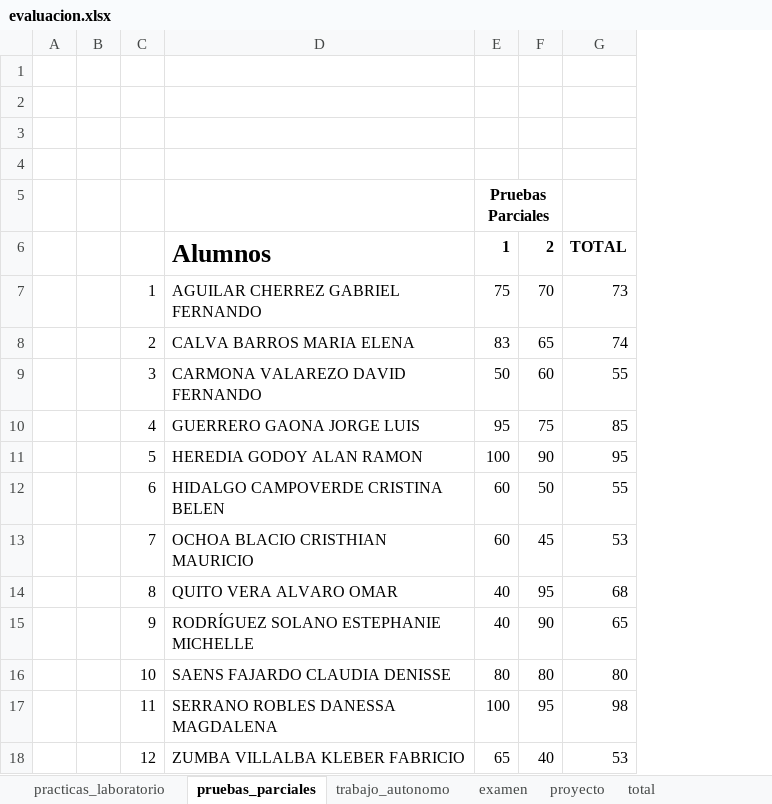
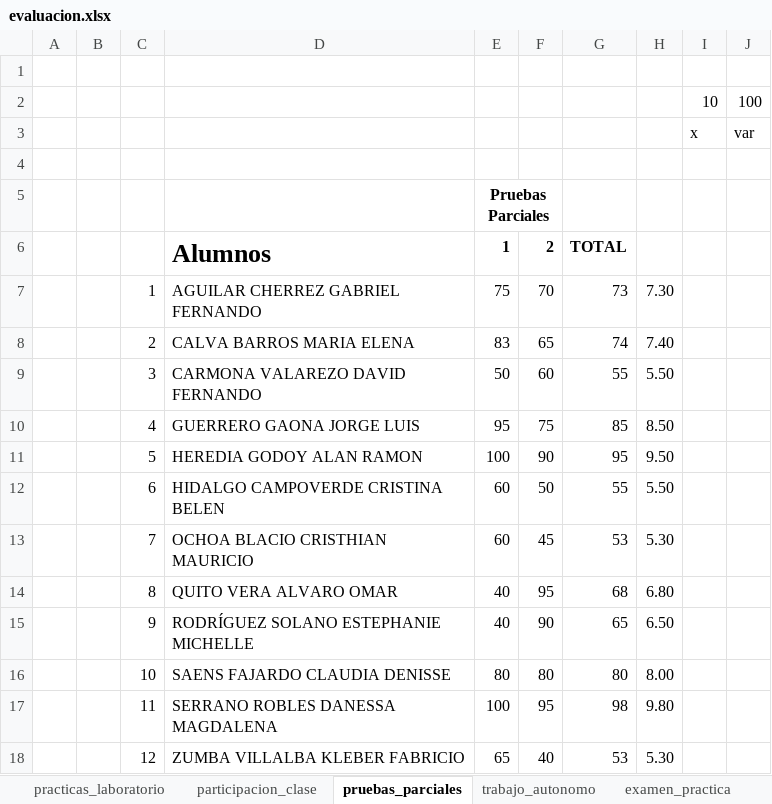
Before and after one commit to kleberloayzacastro/universidad, an Excel workbook: 2015-2016/clases/informatica_aplicada/evaluacion.xlsx, sheet pruebas_parciales, drawn as a sheet; values as stored, in another font and other column widths than the file's, no borders; the diff names each change by its address in the sheet, - before the commit and + after, or states it on an @@ line.

```diff
--- a/2015-2016/clases/informatica_aplicada/evaluacion.xlsx (sheet pruebas_parciales)
+++ b/2015-2016/clases/informatica_aplicada/evaluacion.xlsx (sheet pruebas_parciales)
+sheet tab: participacion_clase
+sheet tab: examen_practica
+column H, rows 7-18: 7.30 | 7.40 | 5.50 | 8.50 | 9.50 | 5.50 | 5.30 | 6.80 | 6.50 | 8.00 | 9.80 | 5.30
+column I, rows 2-3: 10 | x
+column J, rows 2-3: 100 | var
-row 2: (empty)
+row 2:  |  |  |  |  |  |  |  | 10 | 100
-row 3: (empty)
+row 3:  |  |  |  |  |  |  |  | x | var
```
Also changed, not shown: sheet total, sheet trabajo_autonomo, sheet examen, sheet proyecto, sheet practicas_laboratorio, 2015-2016/clases/informatica_aplicada/control_asistencia.xlsx, 2015-2016/clases/informatica_aplicada/examen/parcial/examen_inf_apl/claudia saens/examen.xlsx, 48 other files.
